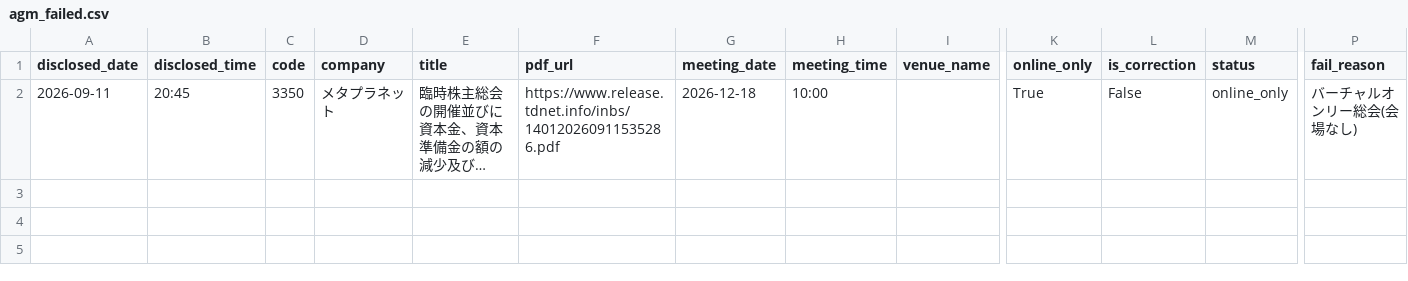
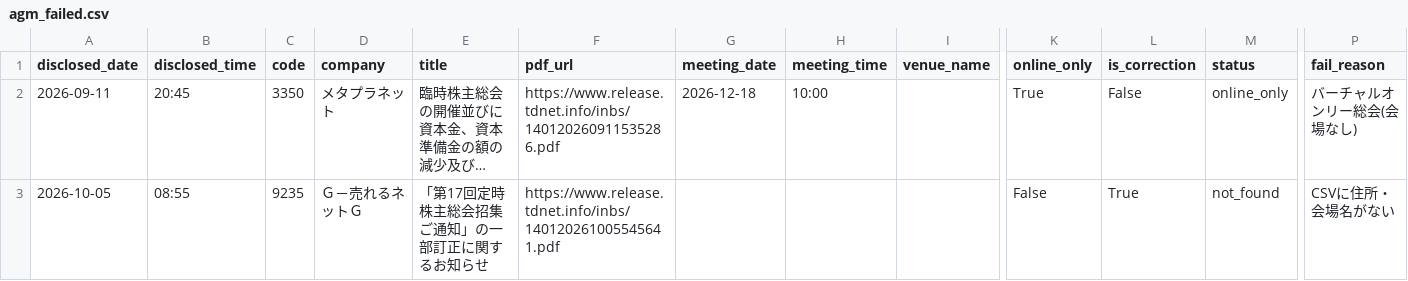
Before and after one commit to ereyester/agm-map, a CSV file: data/agm_failed.csv, drawn as a sheet; only a part is shown, gaps mark what is left out; long unchanged cells end in …; rows hold the shown columns only; the diff names each change by its address in the sheet, - before the commit and + after, or states it on an @@ line.

```diff
--- a/data/agm_failed.csv
+++ b/data/agm_failed.csv
+row 3: 2026-10-05 | 08:55 | 9235 | Ｇ－売れるネットＧ | 「第17回定時株主総会招集ご通知」の一部訂正に関するお知らせ | https://www.release.tdnet.info/inbs/140120261005545641.pdf |  |  |  | False | True | not_found | CSVに住所・会場名がない
```
Also changed, not shown: data/agm_all.csv, 3 other files.
